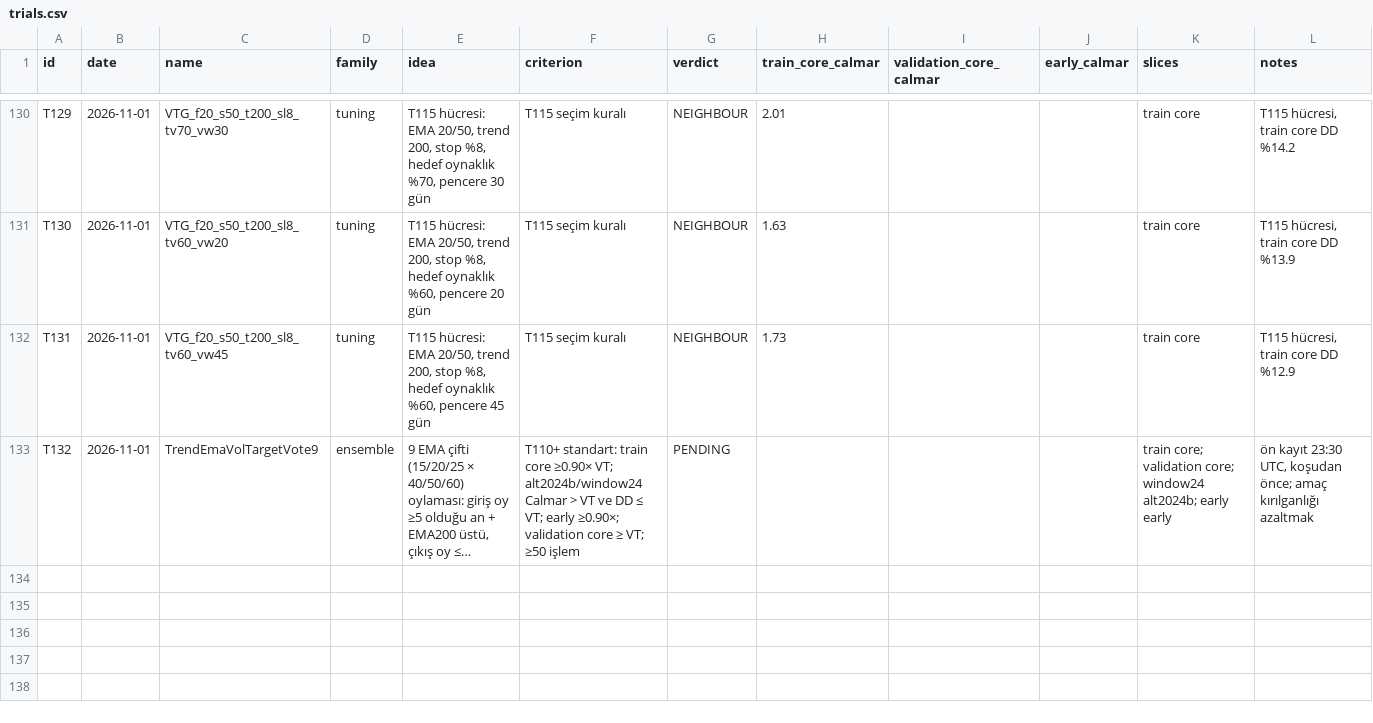
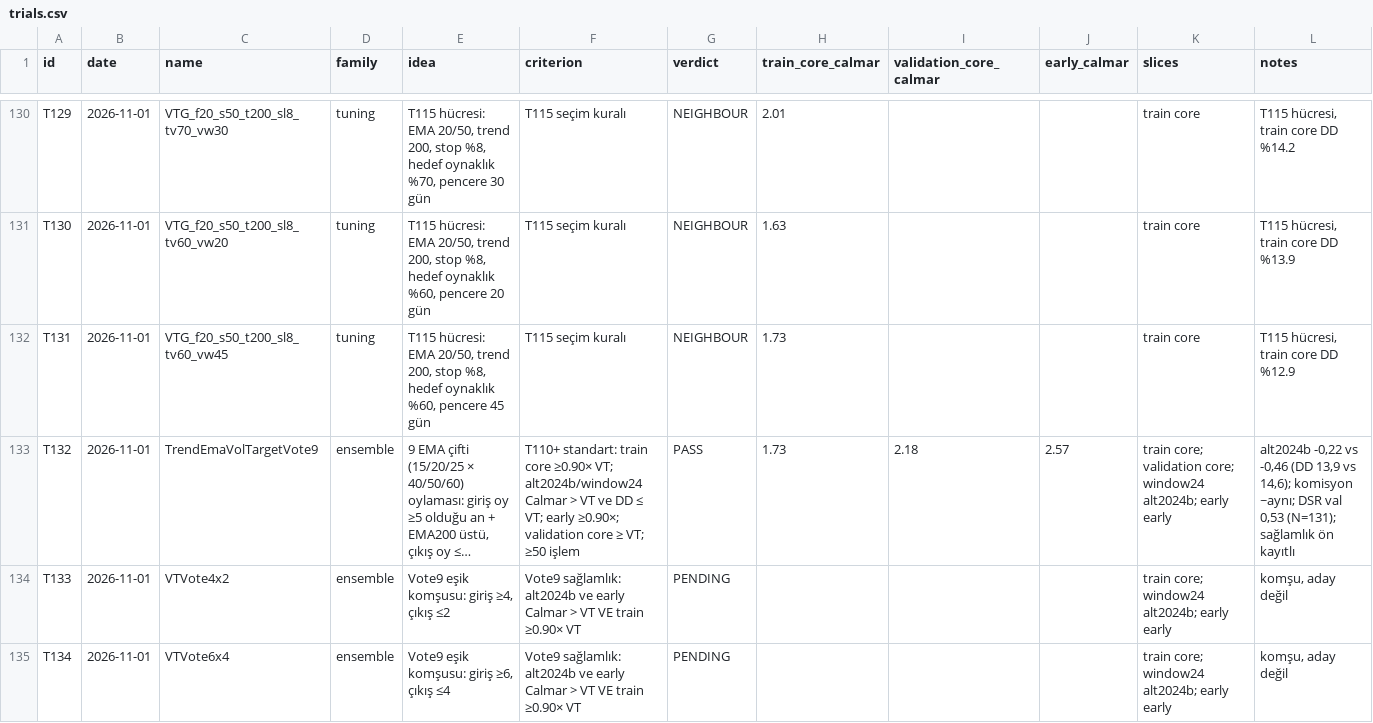
Before and after one commit to mertrumi-dev/ft-lab, a CSV file: docs/trials.csv, drawn as a sheet; only a part is shown, gaps mark what is left out; long unchanged cells end in …; the diff names each change by its address in the sheet, - before the commit and + after, or states it on an @@ line.

```diff
--- a/docs/trials.csv
+++ b/docs/trials.csv
-G133 (verdict): PENDING
+G133 (verdict): PASS
-H133 (train_core_calmar): (empty)
+H133 (train_core_calmar): 1.73
-I133 (validation_core_calmar): (empty)
+I133 (validation_core_calmar): 2.18
-J133 (early_calmar): (empty)
+J133 (early_calmar): 2.57
-L133 (notes): ön kayıt 23:30 UTC, koşudan önce; amaç kırılganlığı azaltmak
+L133 (notes): alt2024b -0,22 vs -0,46 (DD 13,9 vs 14,6); komisyon ~aynı; DSR val 0,53 (N=131); sağlamlık ön kayıtlı
+row 134: T133 | 2026-11-01 | VTVote4x2 | ensemble | Vote9 eşik komşusu: giriş ≥4, çıkış ≤2 | Vote9 sağlamlık: alt2024b ve early Calmar > VT VE train ≥0.90× VT | PENDING |  |  |  | train core; window24 alt2024b; early early | komşu, aday değil
+row 135: T134 | 2026-11-01 | VTVote6x4 | ensemble | Vote9 eşik komşusu: giriş ≥6, çıkış ≤4 | Vote9 sağlamlık: alt2024b ve early Calmar > VT VE train ≥0.90× VT | PENDING |  |  |  | train core; window24 alt2024b; early early | komşu, aday değil
```
Also changed, not shown: 4 other files.
